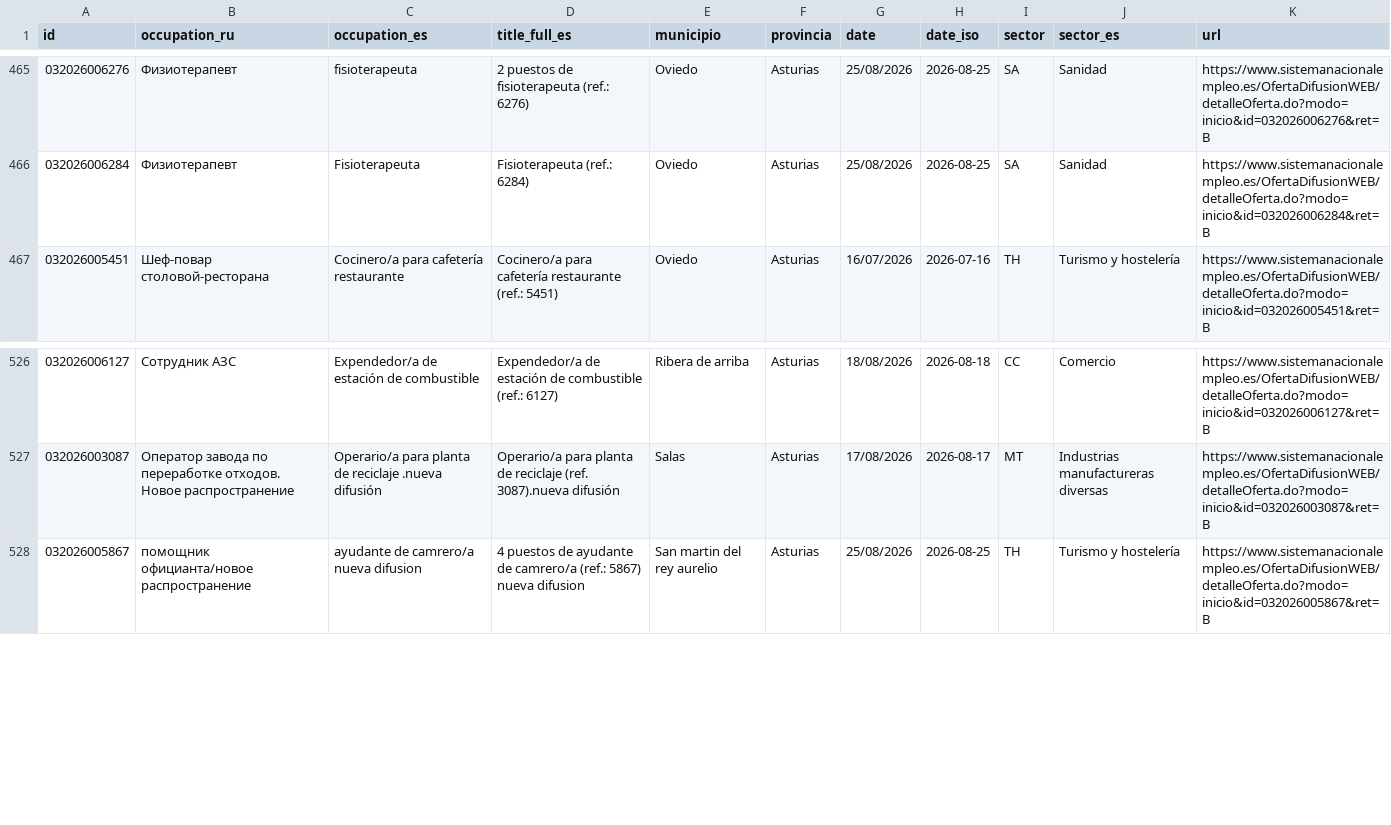
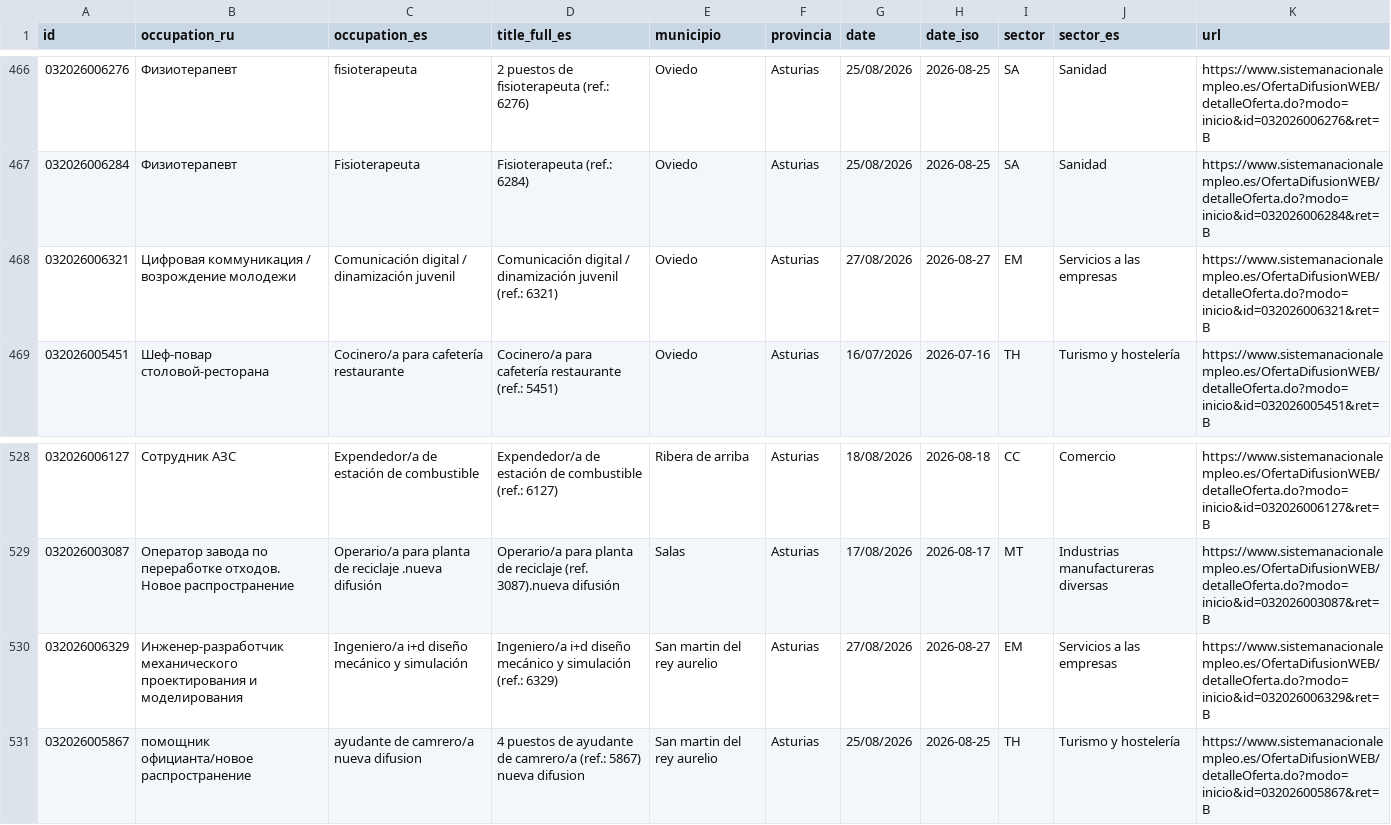
Before and after one commit to RealBuddy/sepe-jobs, a CSV file: catalog.csv, drawn as a sheet; only a part is shown, gaps mark what is left out; the diff covers the shown part only.

```diff
--- a/catalog.csv
+++ b/catalog.csv
@@ -466,2 +467,3 @@
 032026006284,Физиотерапевт,Fisioterapeuta,Fisioterapeuta (ref.: 6284),Oviedo,Asturias,25/08/2026,2026-08-25,SA,Sanidad,https://www.sistemanacionalempleo.es/OfertaDifusionWEB/detalleOferta.do?modo=inicio&id=032026006284&ret=B
+032026006321,Цифровая коммуникация / возрождение молодежи,Comunicación digital / dinamización juvenil,Comunicación digital / dinamización juvenil (ref.: 6321),Oviedo,Asturias,27/08/2026,2026-08-27,EM,Servicios a las empresas,https://www.sistemanacionalempleo.es/OfertaDifusionWEB/detalleOferta.do?modo=inicio&id=032026006321&ret=B
 032026005451,Шеф-повар столовой-ресторана,Cocinero/a para cafetería restaurante,Cocinero/a para cafetería restaurante (ref.: 5451),Oviedo,Asturias,16/07/2026,2026-07-16,TH,Turismo y hostelería,https://www.sistemanacionalempleo.es/OfertaDifusionWEB/detalleOferta.do?modo=inicio&id=032026005451&ret=B
@@ -527,2 +529,3 @@
 032026003087,Оператор завода по переработке отходов. Новое распространение,Operario/a para planta de reciclaje .nueva difusión,Operario/a para planta de reciclaje (ref. 3087).nueva difusión,Salas,Asturias,17/08/2026,2026-08-17,MT,Industrias manufactureras diversas,https://www.sistemanacionalempleo.es/OfertaDifusionWEB/detalleOferta.do?modo=inicio&id=032026003087&ret=B
+032026006329,Инженер-разработчик механического проектирования и моделирования,Ingeniero/a i+d diseño mecánico y simulación,Ingeniero/a i+d diseño mecánico y simulación (ref.: 6329),San martin del rey aurelio,Asturias,27/08/2026,2026-08-27,EM,Servicios a las empresas,https://www.sistemanacionalempleo.es/OfertaDifusionWEB/detalleOferta.do?modo=inicio&id=032026006329&ret=B
 032026005867,помощник официанта/новое распространение,ayudante de camrero/a nueva difusion,4 puestos de ayudante de camrero/a (ref.: 5867) nueva difusion,San martin del rey aurelio,Asturias,25/08/2026,2026-08-25,TH,Turismo y hostelería,https://www.sistemanacionalempleo.es/OfertaDifusionWEB/detalleOferta.do?modo=inicio&id=032026005867&ret=B
```
Also changed, not shown: 3 added rows and 2 removed rows elsewhere in this file, 11 other files.
